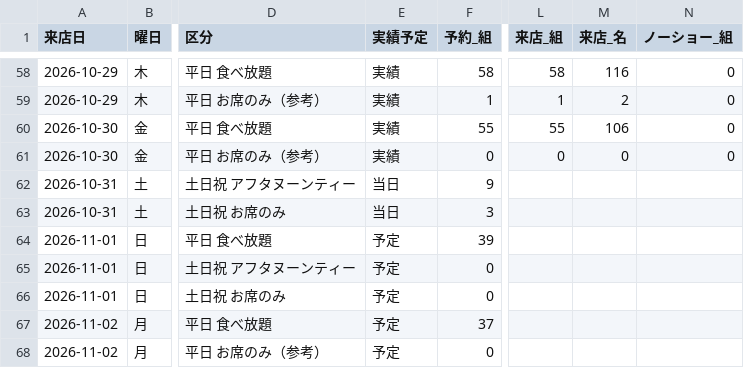
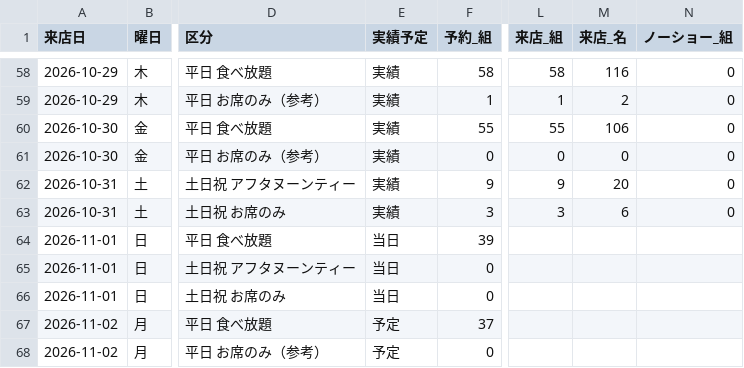
Before and after one commit to kazutakayanagisawa-svg/fruit-report, a CSV file: data/visits_daily.csv, drawn as a sheet; only a part is shown, gaps mark what is left out; the diff names each change by its address in the sheet, - before the commit and + after, or states it on an @@ line.

```diff
--- a/data/visits_daily.csv
+++ b/data/visits_daily.csv
-E62:E63 (実績予定): 当日
+E62:E63 (実績予定): 実績
-L62 (来店_組): (empty)
+L62 (来店_組): 9
-M62 (来店_名): (empty)
+M62 (来店_名): 20
-N62:N63 (ノーショー_組): (empty)
+N62:N63 (ノーショー_組): 0
-L63 (来店_組): (empty)
+L63 (来店_組): 3
-M63 (来店_名): (empty)
+M63 (来店_名): 6
-E64:E66 (実績予定): 予定
+E64:E66 (実績予定): 当日
```
Also changed, not shown: data/buffet_daily.csv, data/intake_daily.csv, 4 other files.
